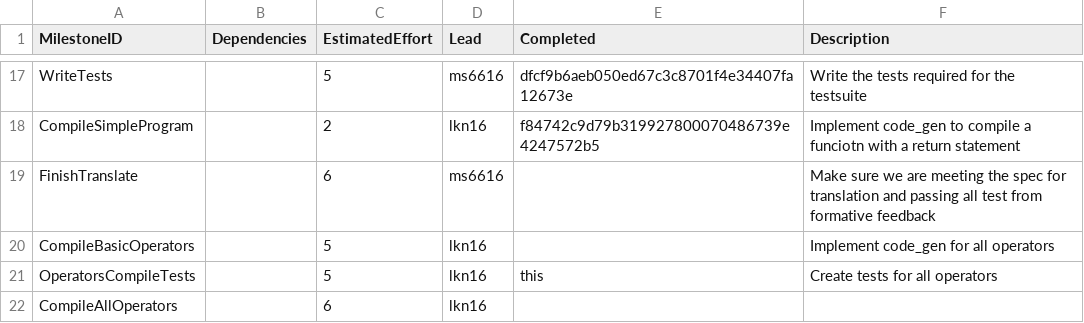
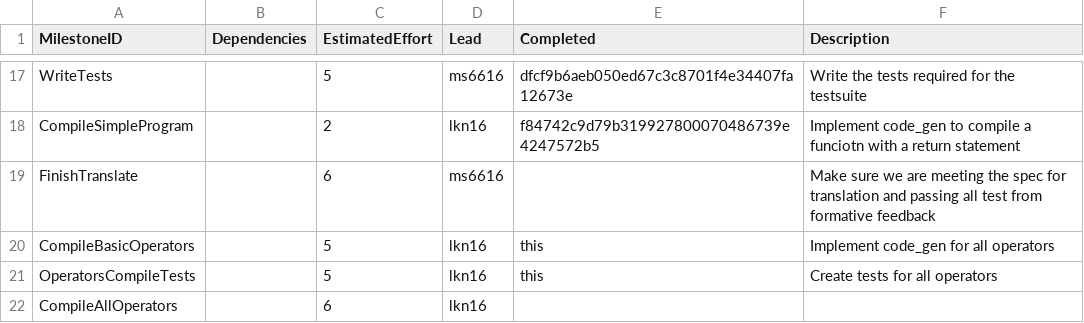
Before and after one commit to kyczawon/c-compiler, a CSV file: management/milestones.csv, drawn as a sheet; only a part is shown, gaps mark what is left out.

```diff
--- a/management/milestones.csv
+++ b/management/milestones.csv
@@ -19,3 +19,3 @@ CompileSimpleProgram,,2,lkn16,f84742c9d79b319927800070486739e4247572b5,Implement
 FinishTranslate,,6,ms6616,,Make sure we are meeting the spec for translation and passing all test from formative feedback
-CompileBasicOperators,,5,lkn16,,Implement code_gen for all operators
+CompileBasicOperators,,5,lkn16,this,Implement code_gen for all operators
 OperatorsCompileTests,,5,lkn16,this,Create tests for all operators
```
Also changed, not shown: management/effort-log.csv, 1 other file.
